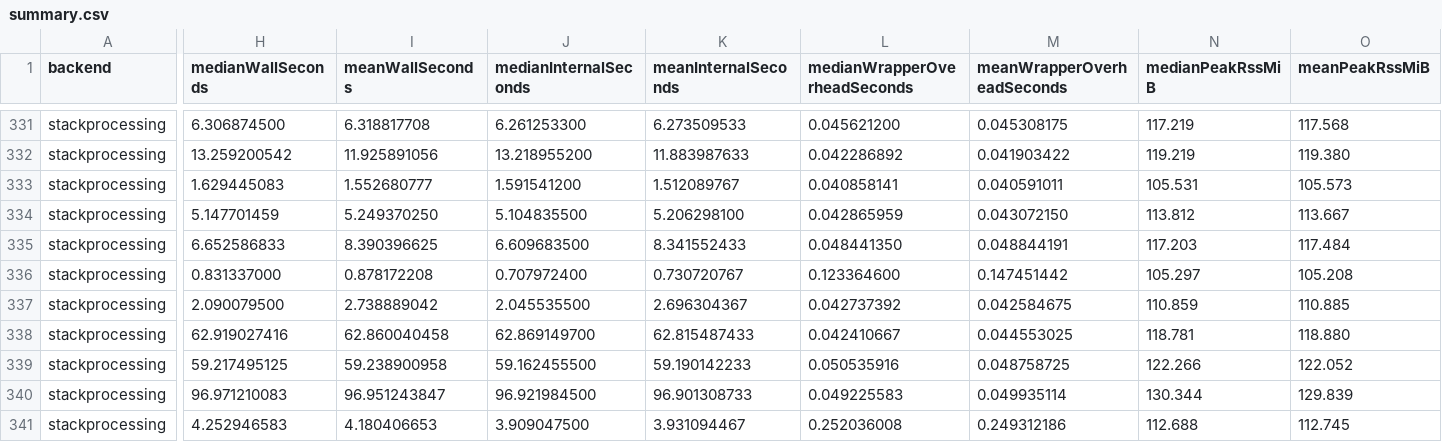
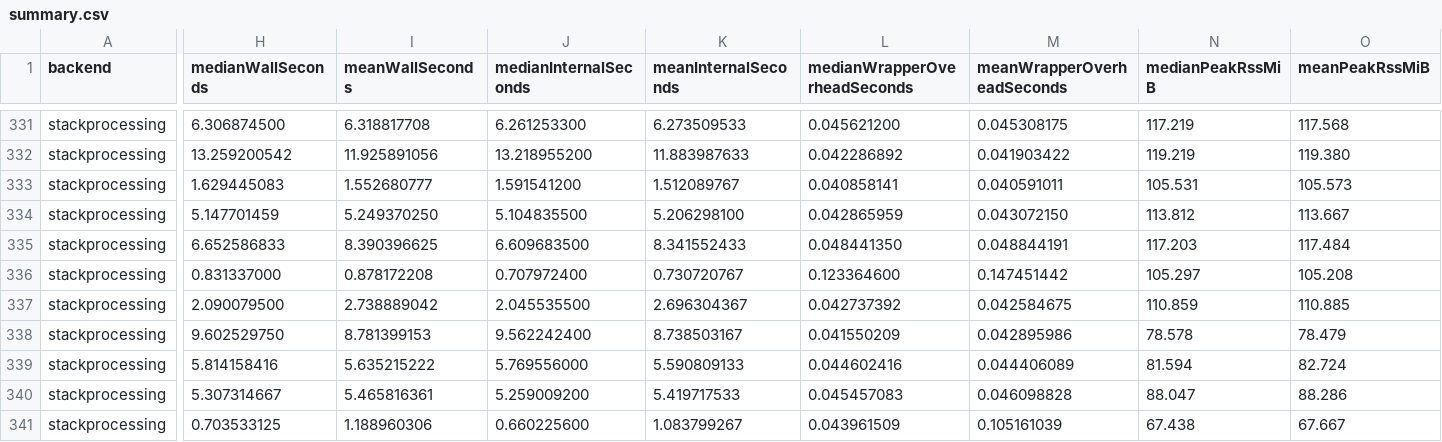
Before and after one commit to sporring/stackProcessing, a CSV file: benchmarks/results/summary.csv, drawn as a sheet; only a part is shown, gaps mark what is left out; the diff covers the shown part only; the diff names each change by its address in the sheet, - before the commit and + after, or states it on an @@ line.

```diff
--- a/benchmarks/results/summary.csv
+++ b/benchmarks/results/summary.csv
-H338 (medianWallSeconds): 62.919027416
+H338 (medianWallSeconds): 9.602529750
-I338 (meanWallSeconds): 62.860040458
+I338 (meanWallSeconds): 8.781399153
-J338 (medianInternalSeconds): 62.869149700
+J338 (medianInternalSeconds): 9.562242400
-K338 (meanInternalSeconds): 62.815487433
+K338 (meanInternalSeconds): 8.738503167
-L338 (medianWrapperOverheadSeconds): 0.042410667
+L338 (medianWrapperOverheadSeconds): 0.041550209
-M338 (meanWrapperOverheadSeconds): 0.044553025
+M338 (meanWrapperOverheadSeconds): 0.042895986
-N338 (medianPeakRssMiB): 118.781
+N338 (medianPeakRssMiB): 78.578
-O338 (meanPeakRssMiB): 118.880
+O338 (meanPeakRssMiB): 78.479
-H339 (medianWallSeconds): 59.217495125
+H339 (medianWallSeconds): 5.814158416
-I339 (meanWallSeconds): 59.238900958
+I339 (meanWallSeconds): 5.635215222
-J339 (medianInternalSeconds): 59.162455500
+J339 (medianInternalSeconds): 5.769556000
-K339 (meanInternalSeconds): 59.190142233
+K339 (meanInternalSeconds): 5.590809133
-L339 (medianWrapperOverheadSeconds): 0.050535916
+L339 (medianWrapperOverheadSeconds): 0.044602416
-M339 (meanWrapperOverheadSeconds): 0.048758725
+M339 (meanWrapperOverheadSeconds): 0.044406089
-N339 (medianPeakRssMiB): 122.266
+N339 (medianPeakRssMiB): 81.594
-O339 (meanPeakRssMiB): 122.052
+O339 (meanPeakRssMiB): 82.724
-H340 (medianWallSeconds): 96.971210083
+H340 (medianWallSeconds): 5.307314667
-I340 (meanWallSeconds): 96.951243847
+I340 (meanWallSeconds): 5.465816361
-J340 (medianInternalSeconds): 96.921984500
+J340 (medianInternalSeconds): 5.259009200
-K340 (meanInternalSeconds): 96.901308733
+K340 (meanInternalSeconds): 5.419717533
-L340 (medianWrapperOverheadSeconds): 0.049225583
+L340 (medianWrapperOverheadSeconds): 0.045457083
-M340 (meanWrapperOverheadSeconds): 0.049935114
+M340 (meanWrapperOverheadSeconds): 0.046098828
-N340 (medianPeakRssMiB): 130.344
+N340 (medianPeakRssMiB): 88.047
-O340 (meanPeakRssMiB): 129.839
+O340 (meanPeakRssMiB): 88.286
-H341 (medianWallSeconds): 4.252946583
+H341 (medianWallSeconds): 0.703533125
-I341 (meanWallSeconds): 4.180406653
+I341 (meanWallSeconds): 1.188960306
-J341 (medianInternalSeconds): 3.909047500
+J341 (medianInternalSeconds): 0.660225600
-K341 (meanInternalSeconds): 3.931094467
+K341 (meanInternalSeconds): 1.083799267
-L341 (medianWrapperOverheadSeconds): 0.252036008
+L341 (medianWrapperOverheadSeconds): 0.043961509
-M341 (meanWrapperOverheadSeconds): 0.249312186
+M341 (meanWrapperOverheadSeconds): 0.105161039
-N341 (medianPeakRssMiB): 112.688
+N341 (medianPeakRssMiB): 67.438
-O341 (meanPeakRssMiB): 112.745
+O341 (meanPeakRssMiB): 67.667
```
Also changed, not shown: 136 edited cells elsewhere in this file, 6 other files.
